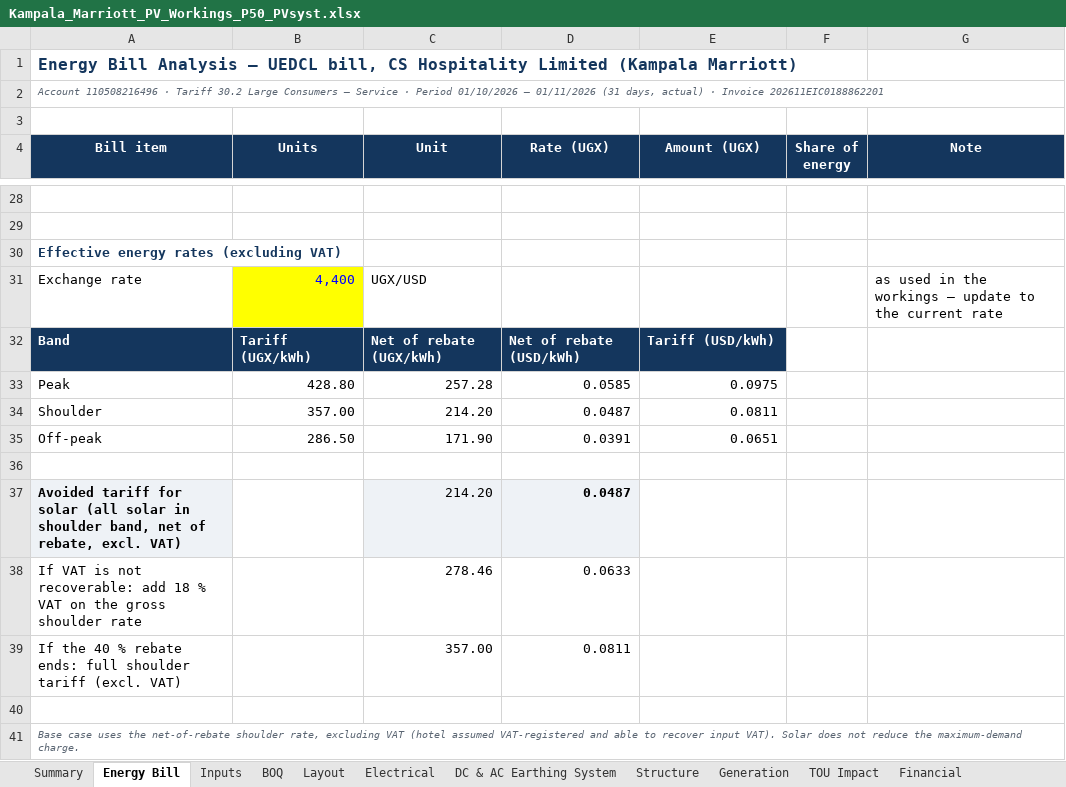
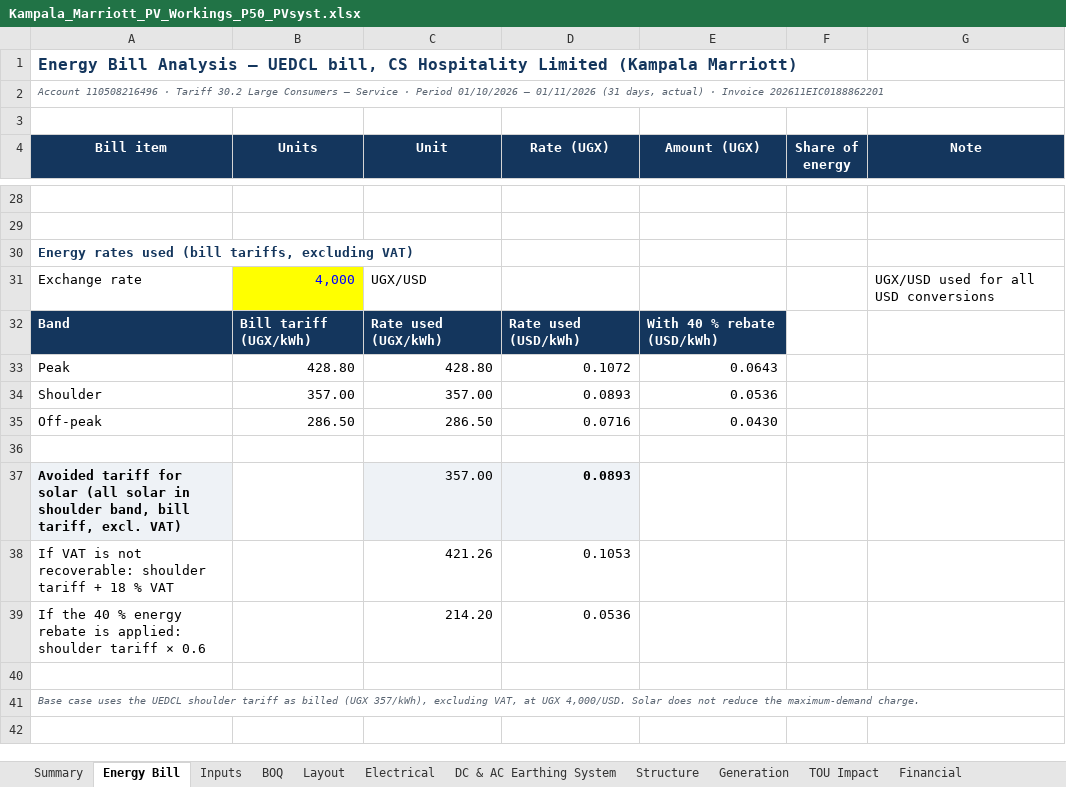
Before and after one commit to mahilfernando/Tracker-Layout_Tororo-PV, an Excel workbook: solar-mezzanine-roof/report/Kampala_Marriott_PV_Workings_P50_PVsyst.xlsx, sheet Energy Bill, drawn as a sheet; only a part is shown, gaps mark what is left out; values as stored, in another font and other column widths than the file's, no borders; removed rows and columns are numbered as before the commit, all else as after; the diff names each change by its address in the sheet, - before the commit and + after, or states it on an @@ line.

```diff
--- a/solar-mezzanine-roof/report/Kampala_Marriott_PV_Workings_P50_PVsyst.xlsx (sheet Energy Bill)
+++ b/solar-mezzanine-roof/report/Kampala_Marriott_PV_Workings_P50_PVsyst.xlsx (sheet Energy Bill)
-A30 (Bill item): Effective energy rates (excluding VAT)
+A30 (Bill item): Energy rates used (bill tariffs, excluding VAT)
-B31 (Units): 4,400
+B31 (Units): 4,000
-G31 (Note): as used in the workings – update to the current rate
+G31 (Note): UGX/USD used for all USD conversions
-B32 (Units): Tariff (UGX/kWh)
+B32 (Units): Bill tariff (UGX/kWh)
-C32 (Unit): Net of rebate (UGX/kWh)
+C32 (Unit): Rate used (UGX/kWh)
-D32 (Rate (UGX)): Net of rebate (USD/kWh)
+D32 (Rate (UGX)): Rate used (USD/kWh)
-E32 (Amount (UGX)): Tariff (USD/kWh)
+E32 (Amount (UGX)): With 40 % rebate (USD/kWh)
-C33 (Unit): 257.28
+C33 (Unit): 428.80
-D33 (Rate (UGX)): 0.0585
+D33 (Rate (UGX)): 0.1072
-E33 (Amount (UGX)): 0.0975
+E33 (Amount (UGX)): 0.0643
-C34 (Unit): 214.20
+C34 (Unit): 357.00
-D34 (Rate (UGX)): 0.0487
+D34 (Rate (UGX)): 0.0893
-E34 (Amount (UGX)): 0.0811
+E34 (Amount (UGX)): 0.0536
-C35 (Unit): 171.90
+C35 (Unit): 286.50
-D35 (Rate (UGX)): 0.0391
+D35 (Rate (UGX)): 0.0716
-E35 (Amount (UGX)): 0.0651
+E35 (Amount (UGX)): 0.0430
-row 37: Avoided tariff for solar (all solar in shoulder band, net of rebate, excl. VAT) |  | 214.20 | 0.0487
-row 38: If VAT is not recoverable: add 18 % VAT on the gross shoulder rate |  | 278.46 | 0.0633
-row 39: If the 40 % rebate ends: full shoulder tariff (excl. VAT) |  | 357.00 | 0.0811
+row 37: Avoided tariff for solar (all solar in shoulder band, bill tariff, excl. VAT) |  | 357.00 | 0.0893
+row 38: If VAT is not recoverable: shoulder tariff + 18 % VAT |  | 421.26 | 0.1053
+row 39: If the 40 % energy rebate is applied: shoulder tariff × 0.6 |  | 214.20 | 0.0536
-A41 (Bill item): …uses the net-of-rebate shoulder rate, excluding VAT (hotel assumed VAT-registered and able to recover input VAT). Solar does…
+A41 (Bill item): …uses the UEDCL shoulder tariff as billed (UGX 357/kWh), excluding VAT, at UGX 4,000/USD. Solar does…
```
Also changed, not shown: sheet Financial, sheet TOU Impact, sheet Sensitivity, sheet Inputs, sheet Summary, hidden cells, charts or pictures, 8 other files.
